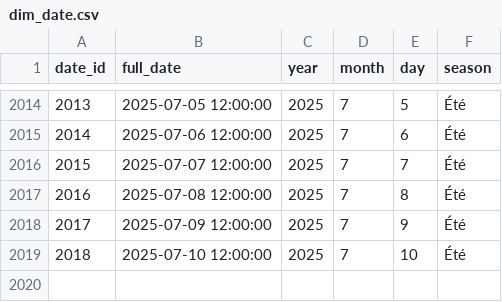
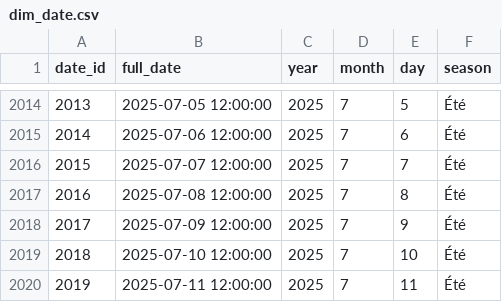
Before and after one commit to Mihajatiana-dev/DONNEES2-dashboard-meteo, a CSV file: dags/data/final/star_schema/dim_date.csv, drawn as a sheet; only a part is shown, gaps mark what is left out.

```diff
--- a/dags/data/final/star_schema/dim_date.csv
+++ b/dags/data/final/star_schema/dim_date.csv
@@ -2019 +2019,2 @@ date_id,full_date,year,month,day,season
 2018,2025-07-10 12:00:00,2025,7,10,Été
+2019,2025-07-11 12:00:00,2025,7,11,Été
```
Also changed, not shown: dags/data/final/star_schema/fact_weather.csv, 8 other files.
